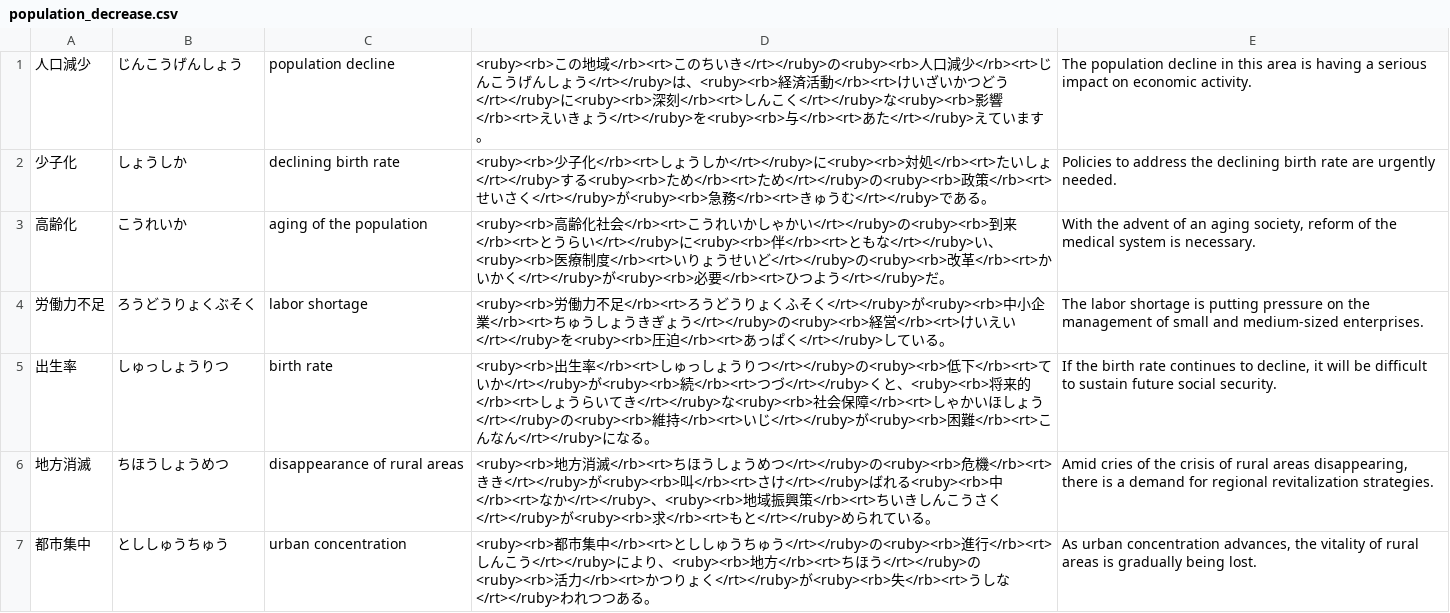
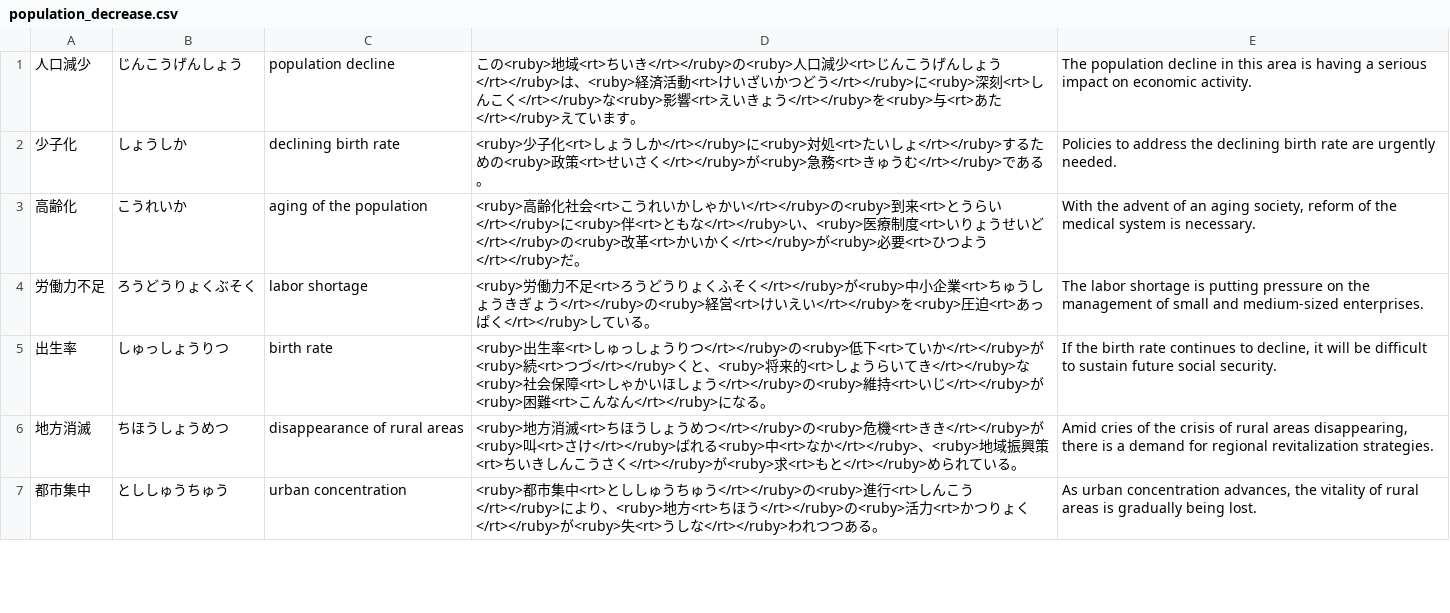
Before and after one commit to deepcodesoln/tango, a CSV file: lists/population_decrease.csv, drawn as a sheet; only a part is shown; the diff covers the shown part only.

Commit message:
fix: remove deprecated rb elements, fix some kana in population list

```diff
--- a/lists/population_decrease.csv
+++ b/lists/population_decrease.csv
@@ -1,7 +1,7 @@
-人口減少,じんこうげんしょう,population decline,<ruby><rb>この地域</rb><rt>このちいき</rt></ruby>の<ruby><rb>人口減少</rb><rt>じんこうげんしょう</rt></ruby>は、<ruby><rb>経済活動</rb><rt>けいざいかつどう</rt></ruby>に<ruby><rb>深刻</rb><rt>しんこく</rt></ruby>な<ruby><rb>影響</rb><rt>えいきょう</rt></ruby>を<ruby><rb>与</rb><rt>あた</rt></ruby>えています。,The population decline in this area is having a serious impact on economic activity.
-少子化,しょうしか,declining birth rate,<ruby><rb>少子化</rb><rt>しょうしか</rt></ruby>に<ruby><rb>対処</rb><rt>たいしょ</rt></ruby>する<ruby><rb>ため</rb><rt>ため</rt></ruby>の<ruby><rb>政策</rb><rt>せいさく</rt></ruby>が<ruby><rb>急務</rb><rt>きゅうむ</rt></ruby>である。,Policies to address the declining birth rate are urgently needed.
-高齢化,こうれいか,aging of the population,<ruby><rb>高齢化社会</rb><rt>こうれいかしゃかい</rt></ruby>の<ruby><rb>到来</rb><rt>とうらい</rt></ruby>に<ruby><rb>伴</rb><rt>ともな</rt></ruby>い、<ruby><rb>医療制度</rb><rt>いりょうせいど</rt></ruby>の<ruby><rb>改革</rb><rt>かいかく</rt></ruby>が<ruby><rb>必要</rb><rt>ひつよう</rt></ruby>だ。,"With the advent of an aging society, reform of the medical system is necessary."
-労働力不足,ろうどうりょくぶそく,labor shortage,<ruby><rb>労働力不足</rb><rt>ろうどうりょくふそく</rt></ruby>が<ruby><rb>中小企業</rb><rt>ちゅうしょうきぎょう</rt></ruby>の<ruby><rb>経営</rb><rt>けいえい</rt></ruby>を<ruby><rb>圧迫</rb><rt>あっぱく</rt></ruby>している。,The labor shortage is putting pressure on the management of small and medium-sized enterprises.
-出生率,しゅっしょうりつ,birth rate,<ruby><rb>出生率</rb><rt>しゅっしょうりつ</rt></ruby>の<ruby><rb>低下</rb><rt>ていか</rt></ruby>が<ruby><rb>続</rb><rt>つづ</rt></ruby>くと、<ruby><rb>将来的</rb><rt>しょうらいてき</rt></ruby>な<ruby><rb>社会保障</rb><rt>しゃかいほしょう</rt></ruby>の<ruby><rb>維持</rb><rt>いじ</rt></ruby>が<ruby><rb>困難</rb><rt>こんなん</rt></ruby>になる。,"If the birth rate continues to decline, it will be difficult to sustain future social security."
-地方消滅,ちほうしょうめつ,disappearance of rural areas,<ruby><rb>地方消滅</rb><rt>ちほうしょうめつ</rt></ruby>の<ruby><rb>危機</rb><rt>きき</rt></ruby>が<ruby><rb>叫</rb><rt>さけ</rt></ruby>ばれる<ruby><rb>中</rb><rt>なか</rt></ruby>、<ruby><rb>地域振興策</rb><rt>ちいきしんこうさく</rt></ruby>が<ruby><rb>求</rb><rt>もと</rt></ruby>められている。,"Amid cries of the crisis of rural areas disappearing, there is a demand for regional revitalization strategies."
-都市集中,とししゅうちゅう,urban concentration,<ruby><rb>都市集中</rb><rt>とししゅうちゅう</rt></ruby>の<ruby><rb>進行</rb><rt>しんこう</rt></ruby>により、<ruby><rb>地方</rb><rt>ちほう</rt></ruby>の<ruby><rb>活力</rb><rt>かつりょく</rt></ruby>が<ruby><rb>失</rb><rt>うしな</rt></ruby>われつつある。,"As urban concentration advances, the vitality of rural areas is gradually being lost."
+人口減少,じんこうげんしょう,population decline,この<ruby>地域<rt>ちいき</rt></ruby>の<ruby>人口減少<rt>じんこうげんしょう</rt></ruby>は、<ruby>経済活動<rt>けいざいかつどう</rt></ruby>に<ruby>深刻<rt>しんこく</rt></ruby>な<ruby>影響<rt>えいきょう</rt></ruby>を<ruby>与<rt>あた</rt></ruby>えています。,The population decline in this area is having a serious impact on economic activity.
+少子化,しょうしか,declining birth rate,<ruby>少子化<rt>しょうしか</rt></ruby>に<ruby>対処<rt>たいしょ</rt></ruby>するための<ruby>政策<rt>せいさく</rt></ruby>が<ruby>急務<rt>きゅうむ</rt></ruby>である。,Policies to address the declining birth rate are urgently needed.
+高齢化,こうれいか,aging of the population,<ruby>高齢化社会<rt>こうれいかしゃかい</rt></ruby>の<ruby>到来<rt>とうらい</rt></ruby>に<ruby>伴<rt>ともな</rt></ruby>い、<ruby>医療制度<rt>いりょうせいど</rt></ruby>の<ruby>改革<rt>かいかく</rt></ruby>が<ruby>必要<rt>ひつよう</rt></ruby>だ。,"With the advent of an aging society, reform of the medical system is necessary."
+労働力不足,ろうどうりょくぶそく,labor shortage,<ruby>労働力不足<rt>ろうどうりょくふそく</rt></ruby>が<ruby>中小企業<rt>ちゅうしょうきぎょう</rt></ruby>の<ruby>経営<rt>けいえい</rt></ruby>を<ruby>圧迫<rt>あっぱく</rt></ruby>している。,The labor shortage is putting pressure on the management of small and medium-sized enterprises.
+出生率,しゅっしょうりつ,birth rate,<ruby>出生率<rt>しゅっしょうりつ</rt></ruby>の<ruby>低下<rt>ていか</rt></ruby>が<ruby>続<rt>つづ</rt></ruby>くと、<ruby>将来的<rt>しょうらいてき</rt></ruby>な<ruby>社会保障<rt>しゃかいほしょう</rt></ruby>の<ruby>維持<rt>いじ</rt></ruby>が<ruby>困難<rt>こんなん</rt></ruby>になる。,"If the birth rate continues to decline, it will be difficult to sustain future social security."
+地方消滅,ちほうしょうめつ,disappearance of rural areas,<ruby>地方消滅<rt>ちほうしょうめつ</rt></ruby>の<ruby>危機<rt>きき</rt></ruby>が<ruby>叫<rt>さけ</rt></ruby>ばれる<ruby>中<rt>なか</rt></ruby>、<ruby>地域振興策<rt>ちいきしんこうさく</rt></ruby>が<ruby>求<rt>もと</rt></ruby>められている。,"Amid cries of the crisis of rural areas disappearing, there is a demand for regional revitalization strategies."
+都市集中,とししゅうちゅう,urban concentration,<ruby>都市集中<rt>とししゅうちゅう</rt></ruby>の<ruby>進行<rt>しんこう</rt></ruby>により、<ruby>地方<rt>ちほう</rt></ruby>の<ruby>活力<rt>かつりょく</rt></ruby>が<ruby>失<rt>うしな</rt></ruby>われつつある。,"As urban concentration advances, the vitality of rural areas is gradually being lost."
```
Also changed, not shown: 23 edited cells elsewhere in this file.
